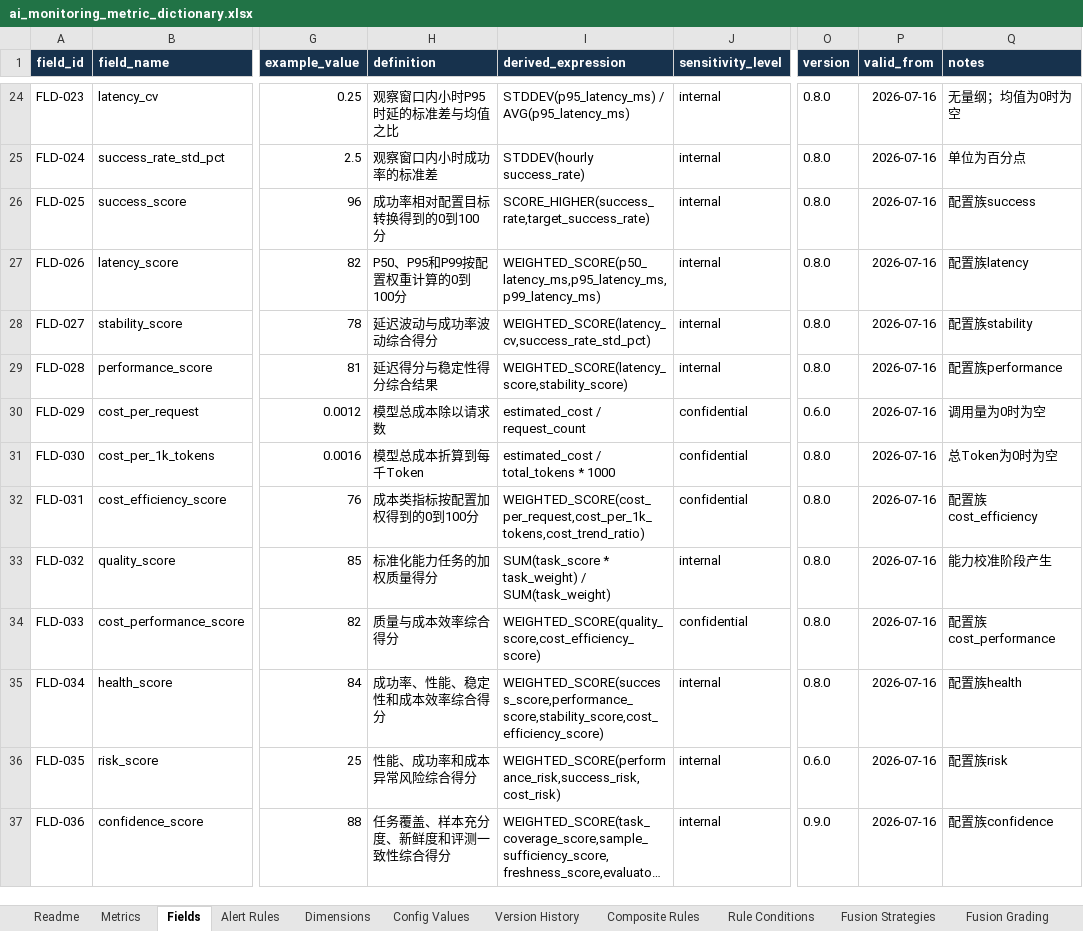
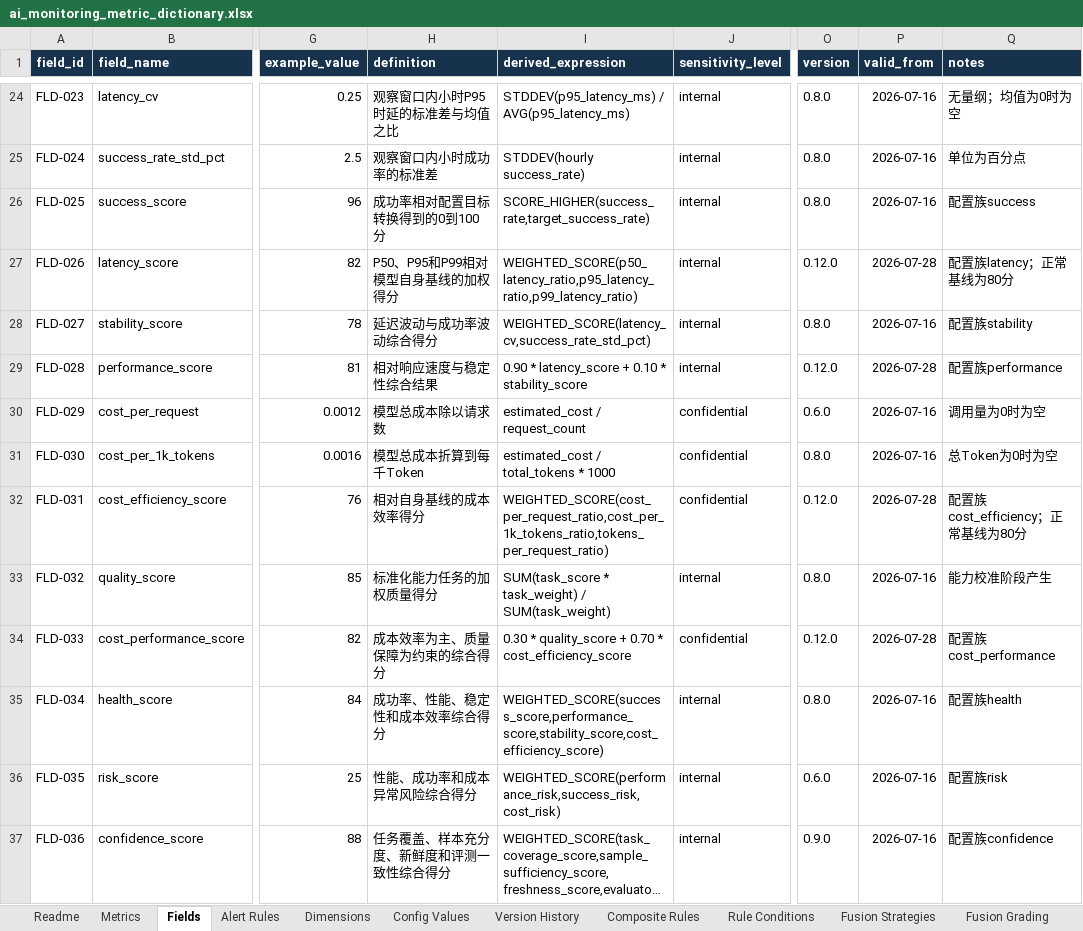
Before and after one commit to Goodgebaker/ai-operations-decision-dashboard, an Excel workbook: docs/ai_monitoring_metric_dictionary.xlsx, sheet Fields, drawn as a sheet; only a part is shown, gaps mark what is left out; long unchanged cells end in …; values as stored, in another font and other column widths than the file's, no borders; table styles not drawn; the diff names each change by its address in the sheet, - before the commit and + after, or states it on an @@ line.

```diff
--- a/docs/ai_monitoring_metric_dictionary.xlsx (sheet Fields)
+++ b/docs/ai_monitoring_metric_dictionary.xlsx (sheet Fields)
-H27 (definition): P50、P95和P99按配置权重计算的0到100分
+H27 (definition): P50、P95和P99相对模型自身基线的加权得分
-I27 (derived_expression): WEIGHTED_SCORE(p50_latency_ms,p95_latency_ms,p99_latency_ms)
+I27 (derived_expression): WEIGHTED_SCORE(p50_latency_ratio,p95_latency_ratio,p99_latency_ratio)
-O27 (version): 0.8.0
+O27 (version): 0.12.0
-P27 (valid_from): 2026-07-16
+P27 (valid_from): 2026-07-28
-Q27 (notes): 配置族latency
+Q27 (notes): 配置族latency；正常基线为80分
-H29 (definition): 延迟得分与稳定性得分综合结果
+H29 (definition): 相对响应速度与稳定性综合结果
-I29 (derived_expression): WEIGHTED_SCORE(latency_score,stability_score)
+I29 (derived_expression): 0.90 * latency_score + 0.10 * stability_score
-O29 (version): 0.8.0
+O29 (version): 0.12.0
-P29 (valid_from): 2026-07-16
+P29 (valid_from): 2026-07-28
-H32 (definition): 成本类指标按配置加权得到的0到100分
+H32 (definition): 相对自身基线的成本效率得分
-I32 (derived_expression): WEIGHTED_SCORE(cost_per_request,cost_per_1k_tokens,cost_trend_ratio)
+I32 (derived_expression): WEIGHTED_SCORE(cost_per_request_ratio,cost_per_1k_tokens_ratio,tokens_per_request_ratio)
-O32 (version): 0.8.0
+O32 (version): 0.12.0
-P32 (valid_from): 2026-07-16
+P32 (valid_from): 2026-07-28
-Q32 (notes): 配置族cost_efficiency
+Q32 (notes): 配置族cost_efficiency；正常基线为80分
-H34 (definition): 质量与成本效率综合得分
+H34 (definition): 成本效率为主、质量保障为约束的综合得分
-I34 (derived_expression): WEIGHTED_SCORE(quality_score,cost_efficiency_score)
+I34 (derived_expression): 0.30 * quality_score + 0.70 * cost_efficiency_score
-O34 (version): 0.8.0
+O34 (version): 0.12.0
-P34 (valid_from): 2026-07-16
+P34 (valid_from): 2026-07-28
```
Also changed, not shown: sheet Scoring Policy, sheet Metrics, sheet Version History, sheet Readme, 45 other files.
